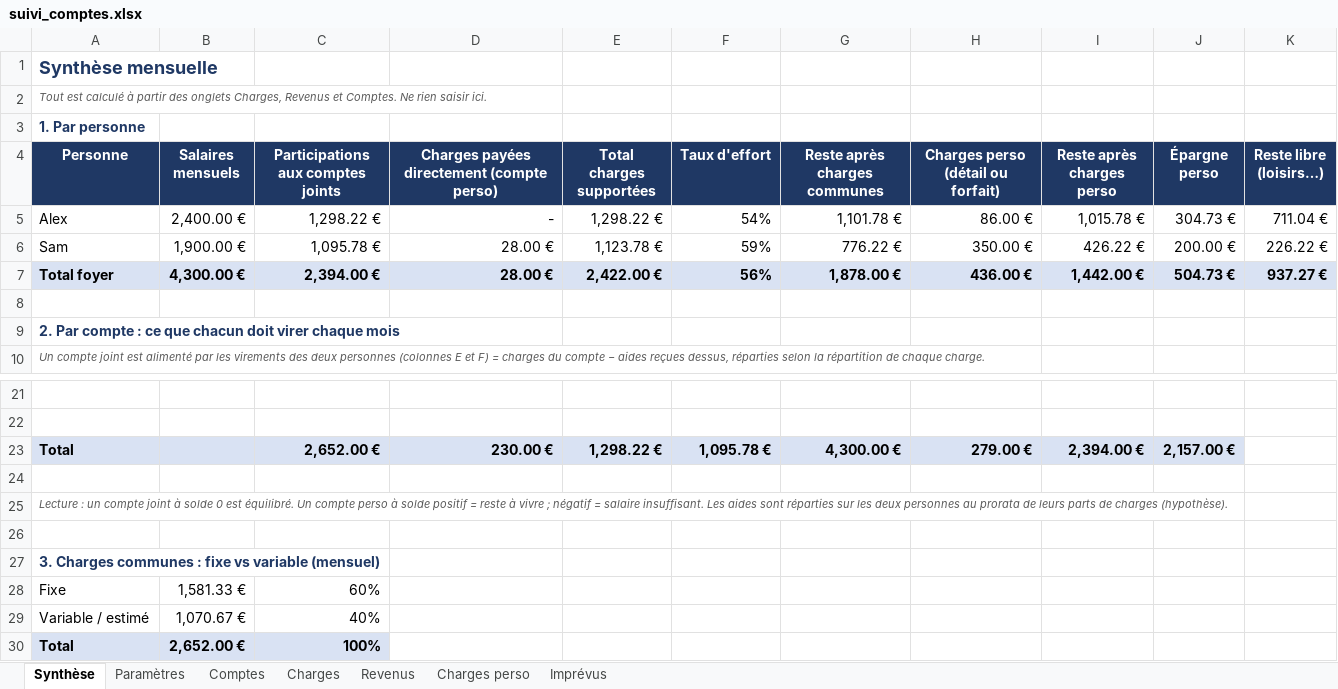
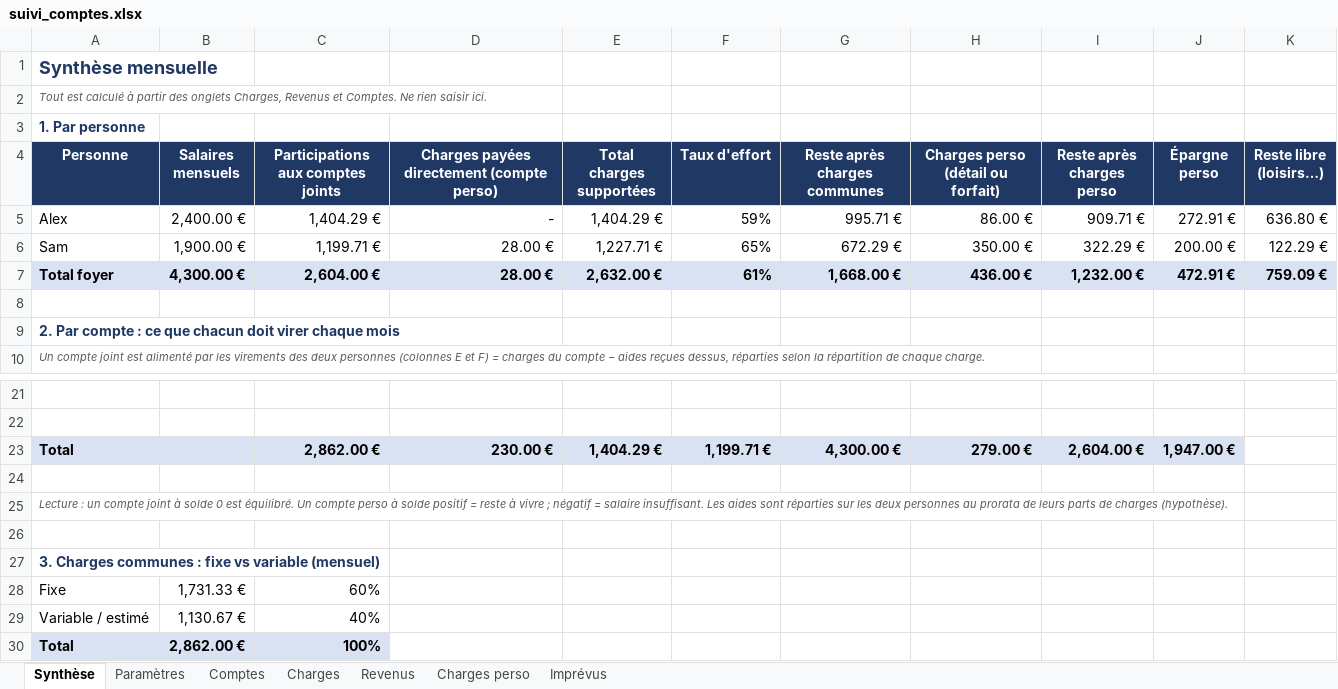
Before and after one commit to Minhounet/lescomptesxlper, an Excel workbook: suivi_comptes.xlsx, sheet Synthèse, drawn as a sheet; only a part is shown, gaps mark what is left out; values as stored, in another font and other column widths than the file's, no borders; the diff covers the shown part only; the diff names each change by its address in the sheet, - before the commit and + after, or states it on an @@ line.

```diff
--- a/suivi_comptes.xlsx (sheet Synthèse)
+++ b/suivi_comptes.xlsx (sheet Synthèse)
-C5: 1,298.22 €
+C5: 1,404.29 €
-E5 (Total charges supportées): 1,298.22 €
+E5 (Total charges supportées): 1,404.29 €
-F5 (Taux d'effort): 54%
+F5 (Taux d'effort): 59%
-G5 (Reste après charges communes): 1,101.78 €
+G5 (Reste après charges communes): 995.71 €
-I5 (Reste après charges perso): 1,015.78 €
+I5 (Reste après charges perso): 909.71 €
-J5 (Épargne perso): 304.73 €
+J5 (Épargne perso): 272.91 €
-K5 (Reste libre (loisirs…)): 711.04 €
+K5 (Reste libre (loisirs…)): 636.80 €
-C6: 1,095.78 €
+C6: 1,199.71 €
-E6 (Total charges supportées): 1,123.78 €
+E6 (Total charges supportées): 1,227.71 €
-F6 (Taux d'effort): 59%
+F6 (Taux d'effort): 65%
-G6 (Reste après charges communes): 776.22 €
+G6 (Reste après charges communes): 672.29 €
-I6 (Reste après charges perso): 426.22 €
+I6 (Reste après charges perso): 322.29 €
-K6 (Reste libre (loisirs…)): 226.22 €
+K6 (Reste libre (loisirs…)): 122.29 €
-C7: 2,394.00 €
+C7: 2,604.00 €
-E7 (Total charges supportées): 2,422.00 €
+E7 (Total charges supportées): 2,632.00 €
-F7 (Taux d'effort): 56%
+F7 (Taux d'effort): 61%
-G7 (Reste après charges communes): 1,878.00 €
+G7 (Reste après charges communes): 1,668.00 €
-I7 (Reste après charges perso): 1,442.00 €
+I7 (Reste après charges perso): 1,232.00 €
-J7 (Épargne perso): 504.73 €
+J7 (Épargne perso): 472.91 €
-K7 (Reste libre (loisirs…)): 937.27 €
+K7 (Reste libre (loisirs…)): 759.09 €
-C23: 2,652.00 €
+C23: 2,862.00 €
-E23 (Total charges supportées): 1,298.22 €
+E23 (Total charges supportées): 1,404.29 €
-F23 (Taux d'effort): 1,095.78 €
+F23 (Taux d'effort): 1,199.71 €
-I23 (Reste après charges perso): 2,394.00 €
+I23 (Reste après charges perso): 2,604.00 €
-J23 (Épargne perso): 2,157.00 €
+J23 (Épargne perso): 1,947.00 €
-B28 (Salaires mensuels): 1,581.33 €
+B28 (Salaires mensuels): 1,731.33 €
-B29 (Salaires mensuels): 1,070.67 €
+B29 (Salaires mensuels): 1,130.67 €
-B30 (Salaires mensuels): 2,652.00 €
+B30 (Salaires mensuels): 2,862.00 €
```
Also changed, not shown: 7 edited cells elsewhere in this sheet, sheet Charges, formulas that keep their value.
